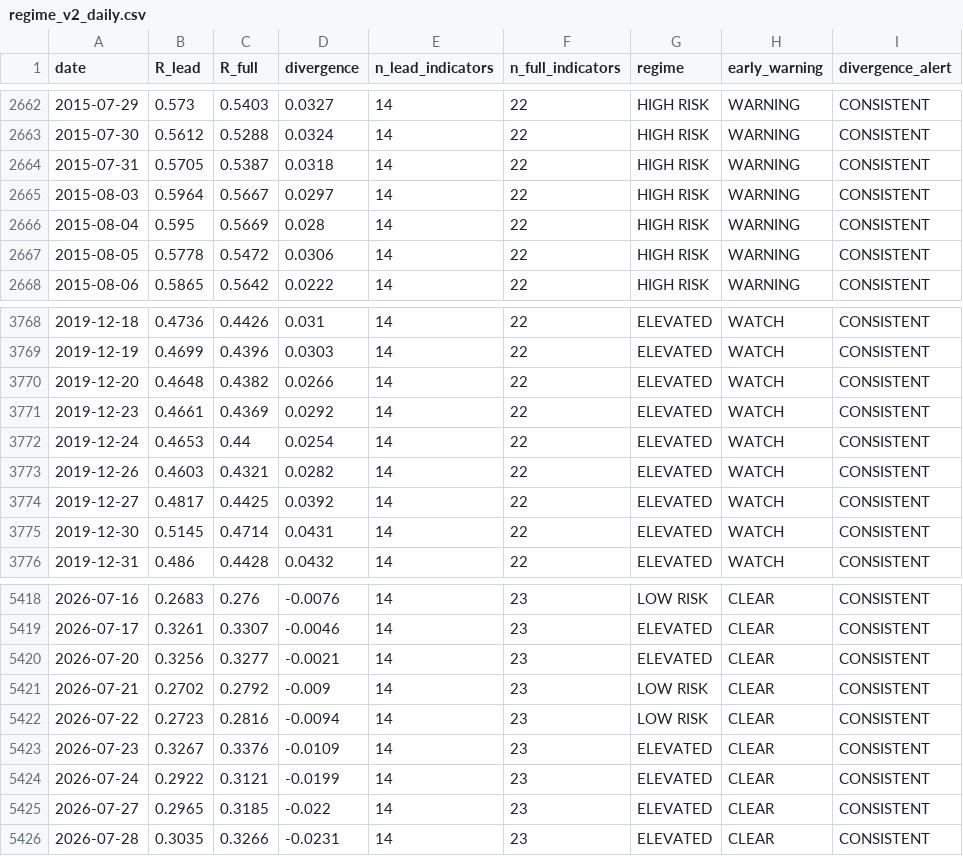
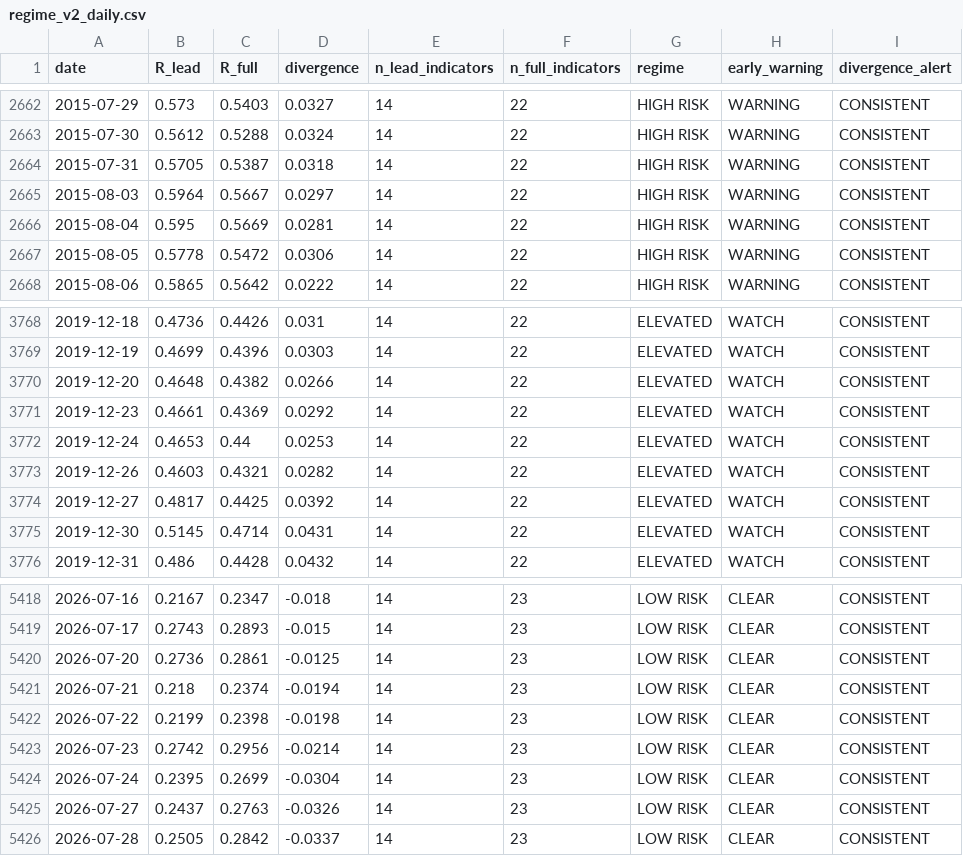
Before and after one commit to wernerhl/portfolio-tournament, a CSV file: data/regime_v2_daily.csv, drawn as a sheet; only a part is shown, gaps mark what is left out; the diff covers the shown part only.

```diff
--- a/data/regime_v2_daily.csv
+++ b/data/regime_v2_daily.csv
@@ -2665,3 +2665,3 @@ date,R_lead,R_full,divergence,n_lead_indicators,n_full_indicators,regime,early_w
 2015-08-03,0.5964,0.5667,0.0297,14,22,HIGH RISK,WARNING,CONSISTENT
-2015-08-04,0.595,0.5669,0.028,14,22,HIGH RISK,WARNING,CONSISTENT
+2015-08-04,0.595,0.5669,0.0281,14,22,HIGH RISK,WARNING,CONSISTENT
 2015-08-05,0.5778,0.5472,0.0306,14,22,HIGH RISK,WARNING,CONSISTENT
@@ -3771,3 +3771,3 @@ date,R_lead,R_full,divergence,n_lead_indicators,n_full_indicators,regime,early_w
 2019-12-23,0.4661,0.4369,0.0292,14,22,ELEVATED,WATCH,CONSISTENT
-2019-12-24,0.4653,0.44,0.0254,14,22,ELEVATED,WATCH,CONSISTENT
+2019-12-24,0.4653,0.44,0.0253,14,22,ELEVATED,WATCH,CONSISTENT
 2019-12-26,0.4603,0.4321,0.0282,14,22,ELEVATED,WATCH,CONSISTENT
@@ -5418,9 +5418,9 @@ date,R_lead,R_full,divergence,n_lead_indicators,n_full_indicators,regime,early_w
-2026-07-16,0.2683,0.276,-0.0076,14,23,LOW RISK,CLEAR,CONSISTENT
-2026-07-17,0.3261,0.3307,-0.0046,14,23,ELEVATED,CLEAR,CONSISTENT
-2026-07-20,0.3256,0.3277,-0.0021,14,23,ELEVATED,CLEAR,CONSISTENT
-2026-07-21,0.2702,0.2792,-0.009,14,23,LOW RISK,CLEAR,CONSISTENT
-2026-07-22,0.2723,0.2816,-0.0094,14,23,LOW RISK,CLEAR,CONSISTENT
-2026-07-23,0.3267,0.3376,-0.0109,14,23,ELEVATED,CLEAR,CONSISTENT
-2026-07-24,0.2922,0.3121,-0.0199,14,23,ELEVATED,CLEAR,CONSISTENT
-2026-07-27,0.2965,0.3185,-0.022,14,23,ELEVATED,CLEAR,CONSISTENT
-2026-07-28,0.3035,0.3266,-0.0231,14,23,ELEVATED,CLEAR,CONSISTENT
+2026-07-16,0.2167,0.2347,-0.018,14,23,LOW RISK,CLEAR,CONSISTENT
+2026-07-17,0.2743,0.2893,-0.015,14,23,LOW RISK,CLEAR,CONSISTENT
+2026-07-20,0.2736,0.2861,-0.0125,14,23,LOW RISK,CLEAR,CONSISTENT
+2026-07-21,0.218,0.2374,-0.0194,14,23,LOW RISK,CLEAR,CONSISTENT
+2026-07-22,0.2199,0.2398,-0.0198,14,23,LOW RISK,CLEAR,CONSISTENT
+2026-07-23,0.2742,0.2956,-0.0214,14,23,LOW RISK,CLEAR,CONSISTENT
+2026-07-24,0.2395,0.2699,-0.0304,14,23,LOW RISK,CLEAR,CONSISTENT
+2026-07-27,0.2437,0.2763,-0.0326,14,23,LOW RISK,CLEAR,CONSISTENT
+2026-07-28,0.2505,0.2842,-0.0337,14,23,LOW RISK,CLEAR,CONSISTENT
```
Also changed, not shown: 1 added row and 43 edited cells elsewhere in this file, data/regime_daily.csv, data/regime_daily_published.csv, 24 other files.
